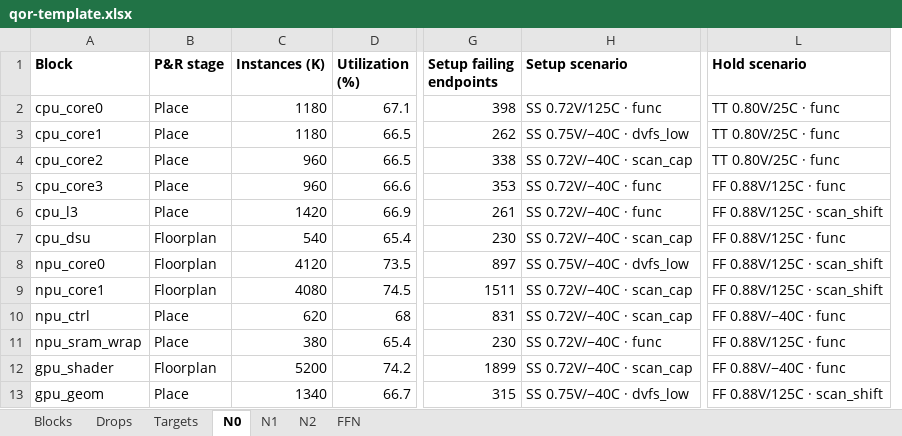
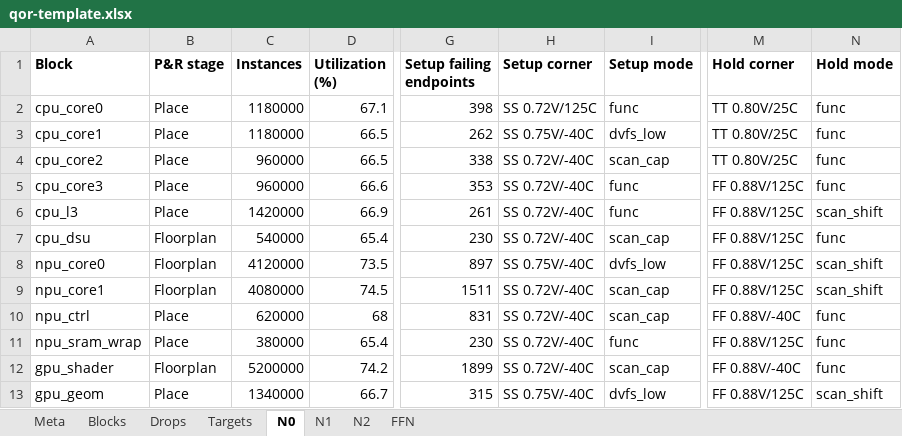
Before and after one commit to boxxang/atlaspm, an Excel workbook: design-canvas/qor-template.xlsx, sheet N0, drawn as a sheet; only a part is shown, gaps mark what is left out; values as stored, in another font and other column widths than the file's, no borders; removed rows and columns are numbered as before the commit, all else as after; the diff names each change by its address in the sheet, - before the commit and + after, or states it on an @@ line.

```diff
--- a/design-canvas/qor-template.xlsx (sheet N0)
+++ b/design-canvas/qor-template.xlsx (sheet N0)
+sheet tab: Meta
-column C (Instances (K)), rows 2-13: 1180 | 1180 | 960 | 960 | 1420 | 540 | 4120 | 4080 | 620 | 380 | 5200 | 1340
+column C (Instances), rows 2-13: 1180000 | 1180000 | 960000 | 960000 | 1420000 | 540000 | 4120000 | 4080000 | 620000 | 380000 | 5200000 | 1340000
-column H (Setup scenario), rows 2-13: SS 0.72V/125C · func | SS 0.75V/−40C · dvfs_low | SS 0.72V/−40C · scan_cap | SS 0.72V/−40C · func | SS 0.72V/−40C · func | SS 0.72V/−40C · scan_cap | SS 0.75V/−40C · dvfs_low | SS 0.72V/−40C · scan_cap | SS 0.72V/−40C · scan_cap | SS 0.72V/−40C · func | SS 0.72V/−40C · scan_cap | SS 0.75V/−40C · dvfs_low
+column H (Setup corner), rows 2-13: SS 0.72V/125C | SS 0.75V/-40C | SS 0.72V/-40C | SS 0.72V/-40C | SS 0.72V/-40C | SS 0.72V/-40C | SS 0.75V/-40C | SS 0.72V/-40C | SS 0.72V/-40C | SS 0.72V/-40C | SS 0.72V/-40C | SS 0.75V/-40C
+column I (Setup mode), rows 2-13: func | dvfs_low | scan_cap | func | func | scan_cap | dvfs_low | scan_cap | scan_cap | func | scan_cap | dvfs_low
-column L (Hold scenario), rows 2-13: TT 0.80V/25C · func | TT 0.80V/25C · func | TT 0.80V/25C · func | FF 0.88V/125C · func | FF 0.88V/125C · scan_shift | FF 0.88V/125C · func | FF 0.88V/125C · scan_shift | FF 0.88V/125C · scan_shift | FF 0.88V/−40C · func | FF 0.88V/125C · func | FF 0.88V/−40C · func | FF 0.88V/125C · scan_shift
+column M (Hold corner), rows 2-13: TT 0.80V/25C | TT 0.80V/25C | TT 0.80V/25C | FF 0.88V/125C | FF 0.88V/125C | FF 0.88V/125C | FF 0.88V/125C | FF 0.88V/125C | FF 0.88V/-40C | FF 0.88V/125C | FF 0.88V/-40C | FF 0.88V/125C
+column N (Hold mode), rows 2-13: func | func | func | func | scan_shift | func | scan_shift | scan_shift | func | func | func | scan_shift
```
Also changed, not shown: sheet N2, sheet FFN, sheet N1, sheet Targets, 1 other file.
